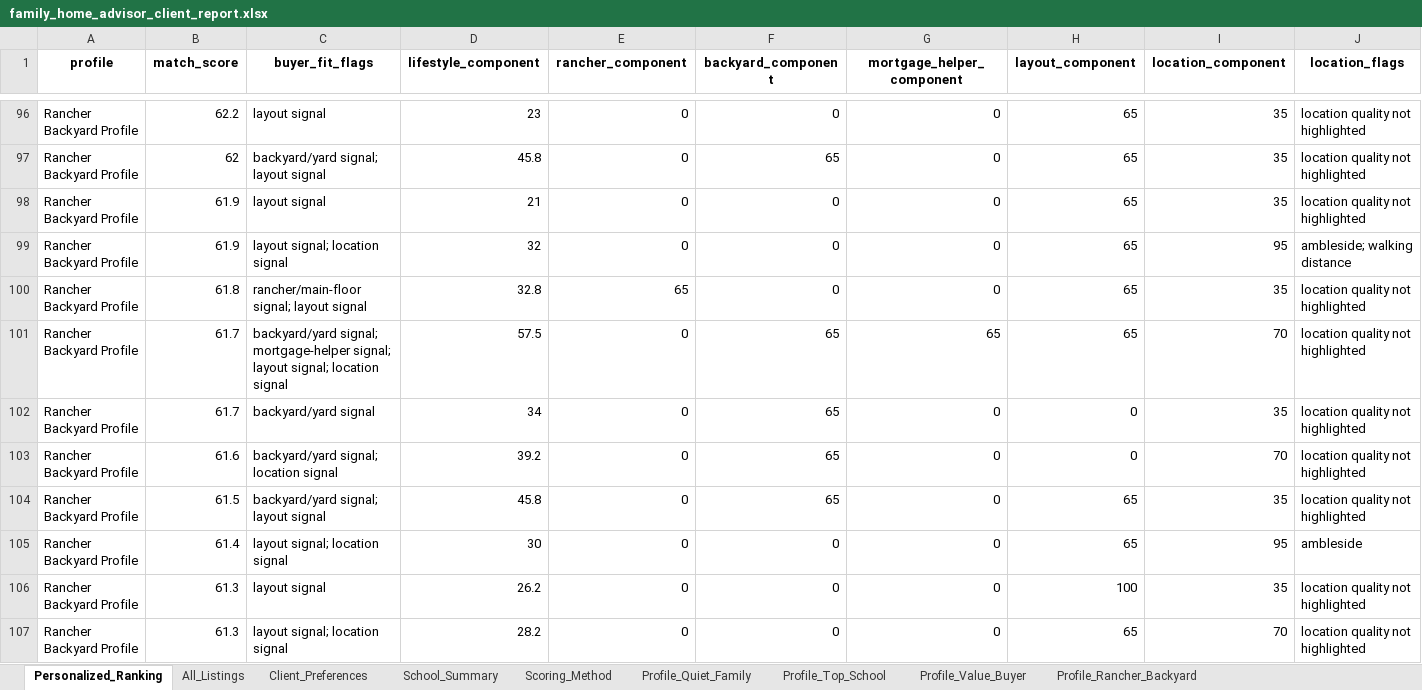
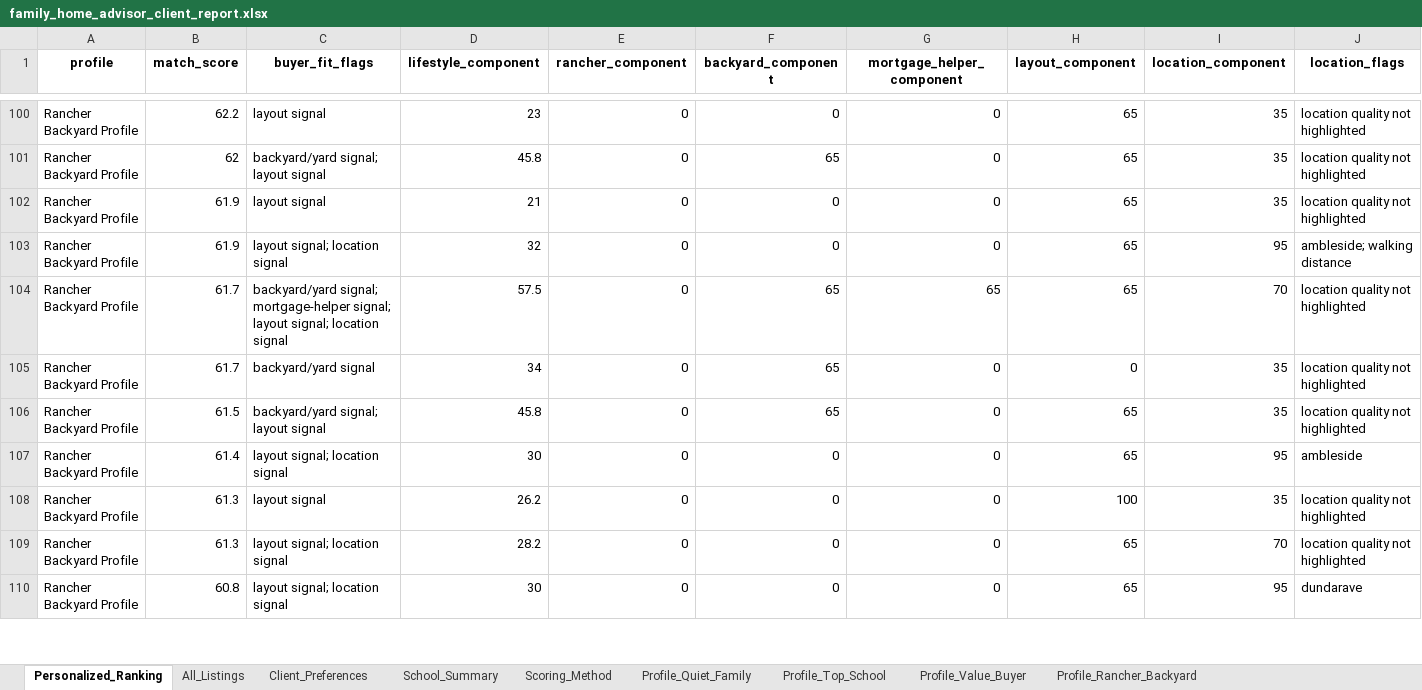
Before and after one commit to Northbreeze/family-home-advisor-demo, an Excel workbook: family_home_advisor_client_report.xlsx, sheet Personalized_Ranking, drawn as a sheet; only a part is shown, gaps mark what is left out; the shorter side is filled out with more unchanged rows; values as stored, in another font and other column widths than the file's, no borders; removed rows and columns are numbered as before the commit, all else as after; rows hold the shown columns only; the diff covers the shown part only; the diff names each change by its address in the sheet, - before the commit and + after, or states it on an @@ line.

```diff
--- a/family_home_advisor_client_report.xlsx (sheet Personalized_Ranking)
+++ b/family_home_advisor_client_report.xlsx (sheet Personalized_Ranking)
-row 100: Rancher Backyard Profile | 61.8 | rancher/main-floor signal; layout signal | 32.8 | 65 | 0 | 0 | 65 | 35 | location quality not highlighted
-row 103: Rancher Backyard Profile | 61.6 | backyard/yard signal; location signal | 39.2 | 0 | 65 | 0 | 0 | 70 | location quality not highlighted
```
Also changed, not shown: 16 added rows, 10 removed rows and 62 edited cells elsewhere in this sheet, sheet All_Listings, sheet Profile_Rancher_Backyard, sheet Profile_Top_School, sheet Profile_Value_Buyer, sheet Profile_Quiet_Family, sheet School_Summary, 1 more sheet, 1 other file.
